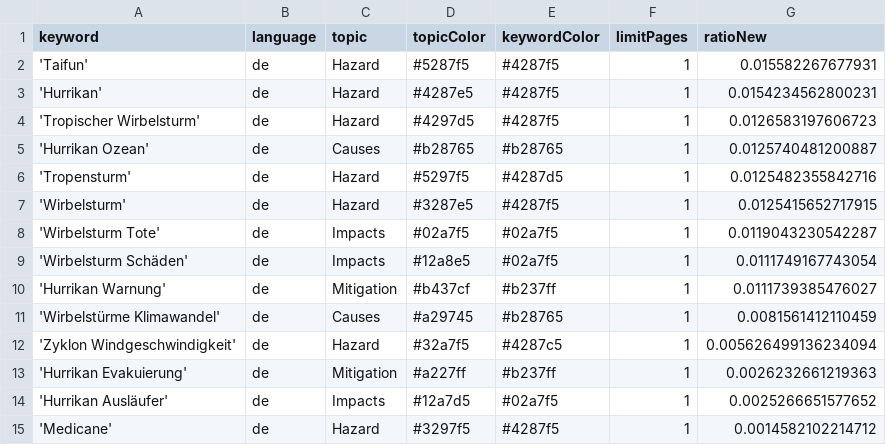
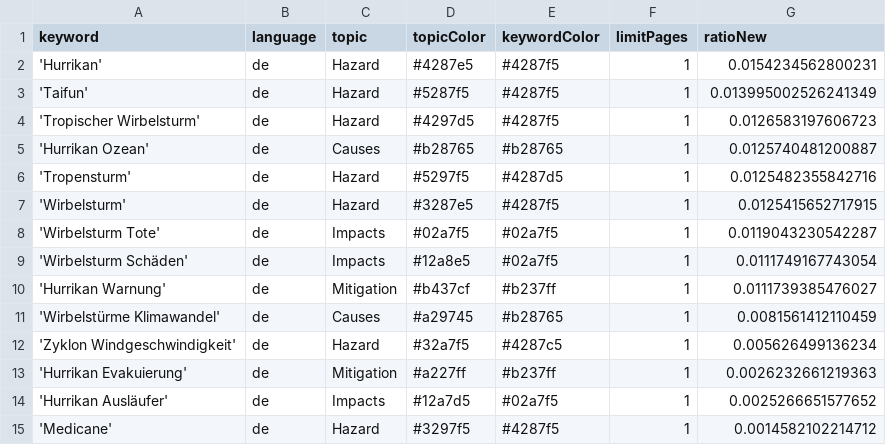
Before and after one commit to liese97-news/HurricaneIsComing, a CSV file: keywords.csv, drawn as a sheet.

Commit message:
Commit from GitHub Actions (harvest:0.0)

```diff
--- a/keywords.csv
+++ b/keywords.csv
@@ -1,4 +1,4 @@
 keyword,language,topic,topicColor,keywordColor,limitPages,ratioNew
-'Taifun',de,Hazard,#5287f5,#4287f5,1,0.015582267677931
 'Hurrikan',de,Hazard,#4287e5,#4287f5,1,0.0154234562800231
+'Taifun',de,Hazard,#5287f5,#4287f5,1,0.013995002526241349
 'Tropischer Wirbelsturm',de,Hazard,#4297d5,#4287f5,1,0.0126583197606723
@@ -11,3 +11,3 @@ keyword,language,topic,topicColor,keywordColor,limitPages,ratioNew
 'Wirbelstürme Klimawandel',de,Causes,#a29745,#b28765,1,0.0081561412110459
-'Zyklon Windgeschwindigkeit',de,Hazard,#32a7f5,#4287c5,1,0.005626499136234094
+'Zyklon Windgeschwindigkeit',de,Hazard,#32a7f5,#4287c5,1,0.005626499136234
 'Hurrikan Evakuierung',de,Mitigation,#a227ff,#b237ff,1,0.0026232661219363
```
